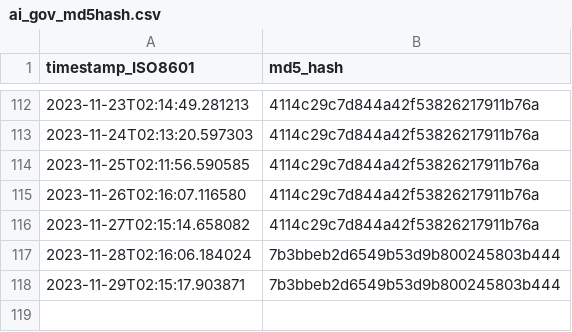
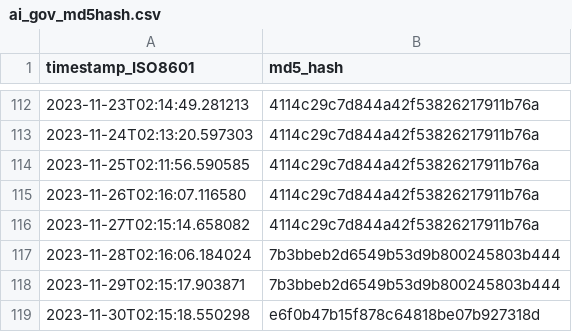
Before and after one commit to thoppe/Federal-AI-inventory-analysis-2023, a CSV file: data/ai_gov_md5hash.csv, drawn as a sheet; only a part is shown, gaps mark what is left out.

```diff
--- a/data/ai_gov_md5hash.csv
+++ b/data/ai_gov_md5hash.csv
@@ -118 +118,2 @@ timestamp_ISO8601,md5_hash
 2023-11-29T02:15:17.903871,7b3bbeb2d6549b53d9b800245803b444
+2023-11-30T02:15:18.550298,e6f0b47b15f878c64818be07b927318d
```
